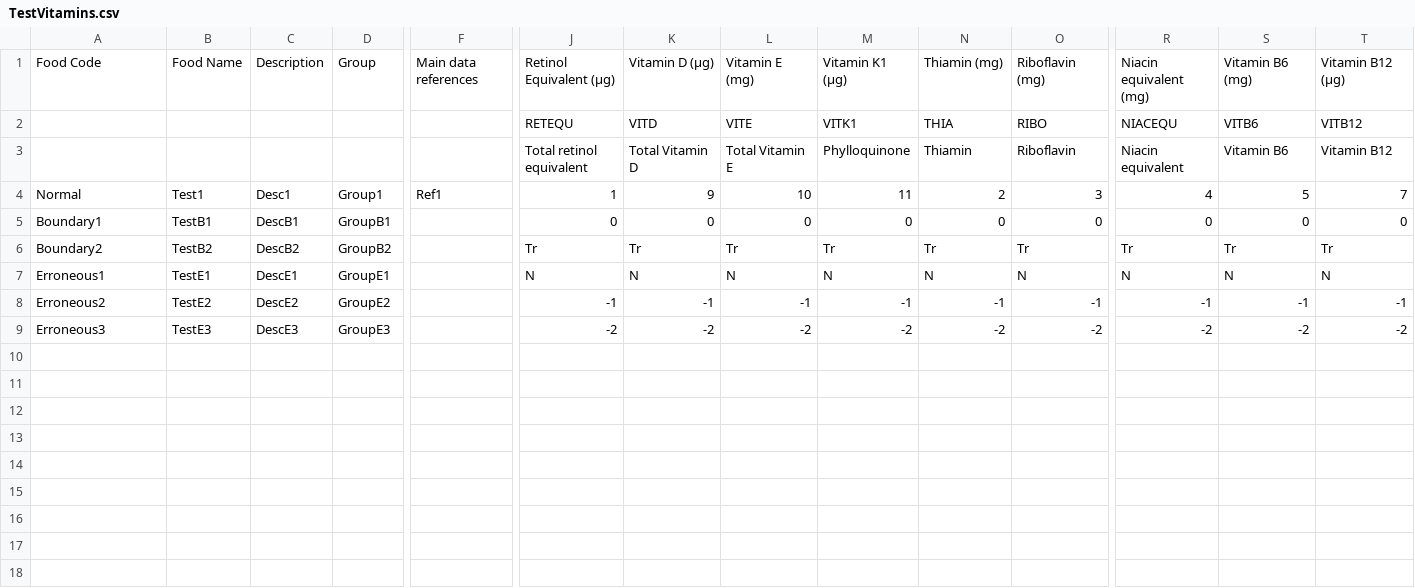
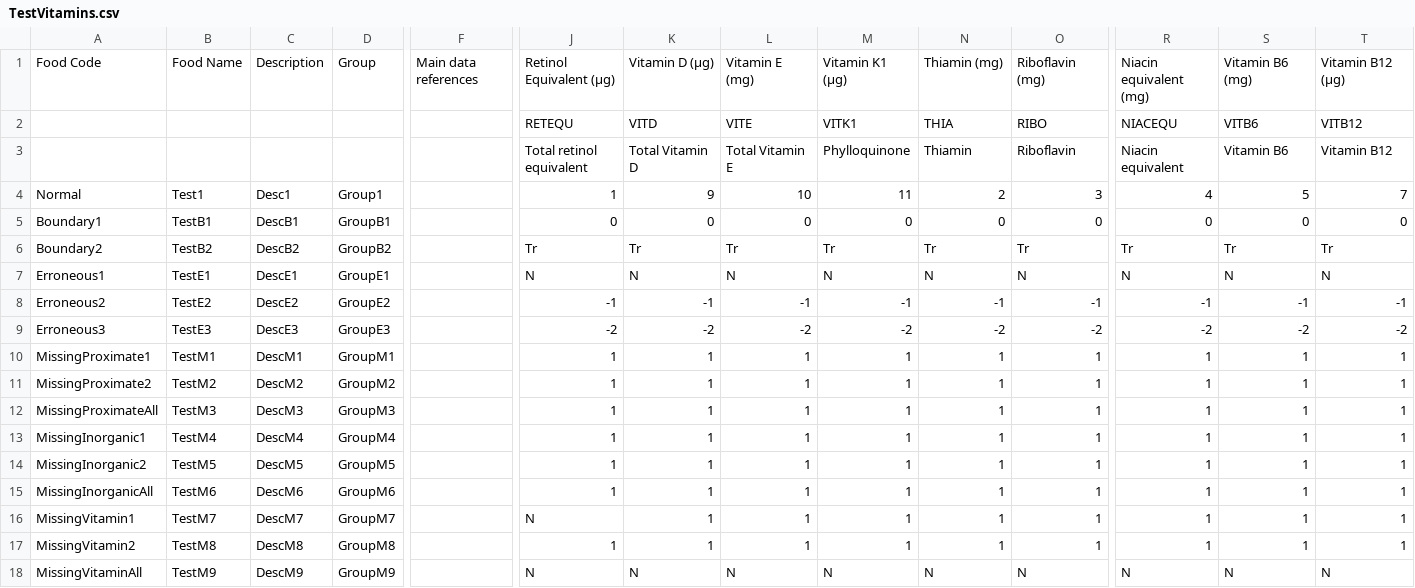
Before and after one commit to jacksimmons/dissertation, a CSV file: Assets/Resources/Editor/TestVitamins.csv, drawn as a sheet; only a part is shown, gaps mark what is left out; rows hold the shown columns only; the diff names each change by its address in the sheet, - before the commit and + after, or states it on an @@ line.

```diff
--- a/Assets/Resources/Editor/TestVitamins.csv
+++ b/Assets/Resources/Editor/TestVitamins.csv
-F4: Ref1
+F4: (empty)
+row 10: MissingProximate1 | TestM1 | DescM1 | GroupM1 |  | 1 | 1 | 1 | 1 | 1 | 1 | 1 | 1 | 1
+row 11: MissingProximate2 | TestM2 | DescM2 | GroupM2 |  | 1 | 1 | 1 | 1 | 1 | 1 | 1 | 1 | 1
+row 12: MissingProximateAll | TestM3 | DescM3 | GroupM3 |  | 1 | 1 | 1 | 1 | 1 | 1 | 1 | 1 | 1
+row 13: MissingInorganic1 | TestM4 | DescM4 | GroupM4 |  | 1 | 1 | 1 | 1 | 1 | 1 | 1 | 1 | 1
+row 14: MissingInorganic2 | TestM5 | DescM5 | GroupM5 |  | 1 | 1 | 1 | 1 | 1 | 1 | 1 | 1 | 1
+row 15: MissingInorganicAll | TestM6 | DescM6 | GroupM6 |  | 1 | 1 | 1 | 1 | 1 | 1 | 1 | 1 | 1
+row 16: MissingVitamin1 | TestM7 | DescM7 | GroupM7 |  | N | 1 | 1 | 1 | 1 | 1 | 1 | 1 | 1
+row 17: MissingVitamin2 | TestM8 | DescM8 | GroupM8 |  | 1 | 1 | 1 | 1 | 1 | 1 | 1 | 1 | 1
+row 18: MissingVitaminAll | TestM9 | DescM9 | GroupM9 |  | N | N | N | N | N | N | N | N | N
```
Also changed, not shown: Assets/Resources/Editor/TestInorganics.csv, Assets/Resources/Editor/TestProximates.csv, 24 other files.
